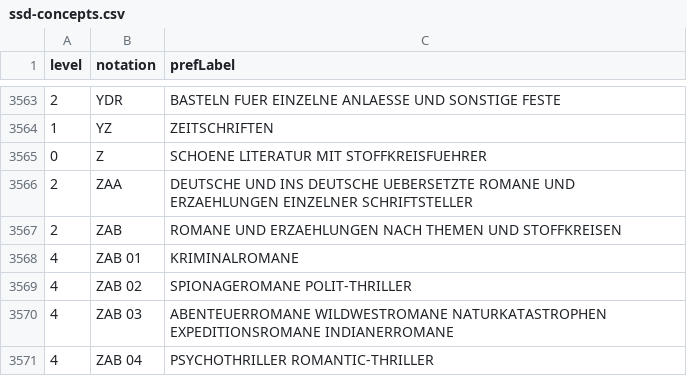
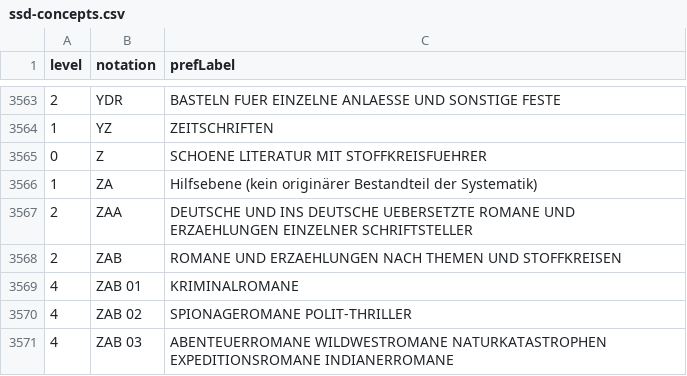
Before and after one commit to gbv/jskos-data, a CSV file: ssd/ssd-concepts.csv, drawn as a sheet; only a part is shown, gaps mark what is left out; the shorter side is filled out with more unchanged rows.

```diff
--- a/ssd/ssd-concepts.csv
+++ b/ssd/ssd-concepts.csv
@@ -3565,2 +3565,3 @@ level,notation,prefLabel
 0,Z,SCHOENE LITERATUR MIT STOFFKREISFUEHRER
+1,ZA,Hilfsebene (kein originärer Bestandteil der Systematik)
 2,ZAA,DEUTSCHE UND INS DEUTSCHE UEBERSETZTE ROMANE UND ERZAEHLUNGEN EINZELNER SCHRIFTSTELLER
```
Also changed, not shown: 1 other file.
